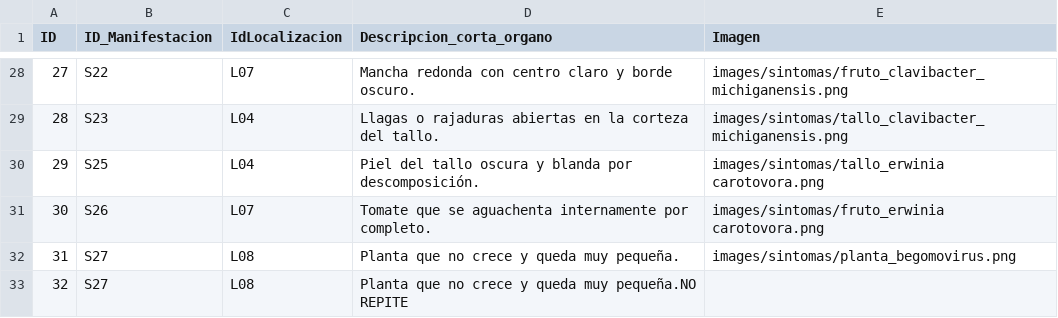
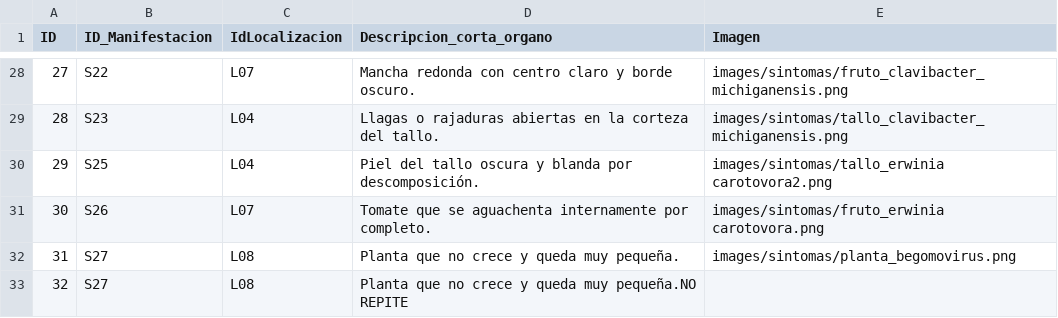
Before and after one commit to intaaersanpedrodejujuy/new_diagnostico_08062026, a CSV file: data/manifestacion_localizacion.csv, drawn as a sheet; only a part is shown, gaps mark what is left out.

Commit message:
Update manifestacion_localizacion.csv

```diff
--- a/data/manifestacion_localizacion.csv
+++ b/data/manifestacion_localizacion.csv
@@ -29,3 +29,3 @@ ID;ID_Manifestacion;IdLocalizacion;Descripcion_corta_organo;Imagen
 28;S23;L04;Llagas o rajaduras abiertas en la corteza del tallo.;images/sintomas/tallo_clavibacter_michiganensis.png
-29;S25;L04;Piel del tallo oscura y blanda por descomposición.;images/sintomas/tallo_erwinia carotovora.png
+29;S25;L04;Piel del tallo oscura y blanda por descomposición.;images/sintomas/tallo_erwinia carotovora2.png
 30;S26;L07;Tomate que se aguachenta internamente por completo.;images/sintomas/fruto_erwinia carotovora.png
```
